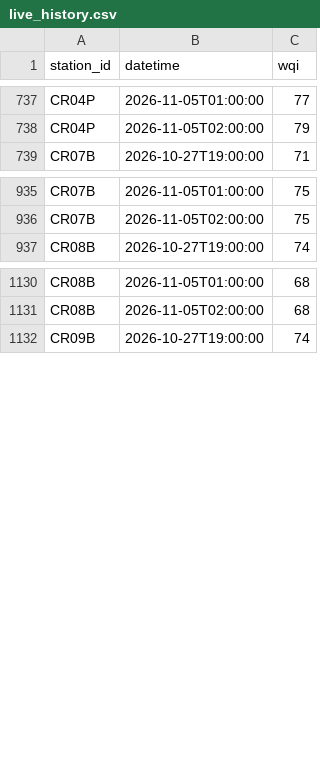
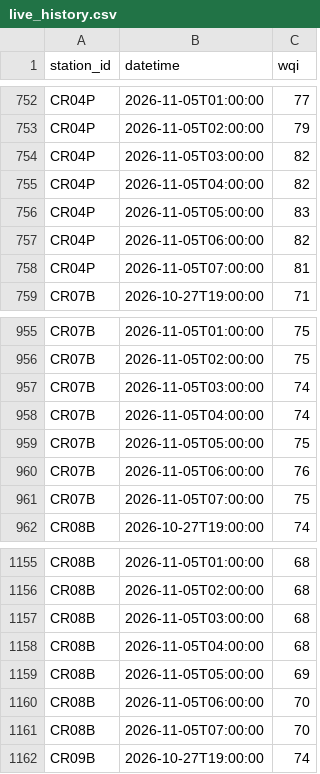
Before and after one commit to hiyyu/water, a CSV file: vercel-site/data/live_history.csv, drawn as a sheet; only a part is shown, gaps mark what is left out; the diff covers the shown part only.

```diff
--- a/vercel-site/data/live_history.csv
+++ b/vercel-site/data/live_history.csv
@@ -738,2 +753,7 @@ CR04P,2026-11-05T01:00:00,77
 CR04P,2026-11-05T02:00:00,79
+CR04P,2026-11-05T03:00:00,82
+CR04P,2026-11-05T04:00:00,82
+CR04P,2026-11-05T05:00:00,83
+CR04P,2026-11-05T06:00:00,82
+CR04P,2026-11-05T07:00:00,81
 CR07B,2026-10-27T19:00:00,71
@@ -936,2 +956,7 @@ CR07B,2026-11-05T01:00:00,75
 CR07B,2026-11-05T02:00:00,75
+CR07B,2026-11-05T03:00:00,74
+CR07B,2026-11-05T04:00:00,74
+CR07B,2026-11-05T05:00:00,75
+CR07B,2026-11-05T06:00:00,76
+CR07B,2026-11-05T07:00:00,75
 CR08B,2026-10-27T19:00:00,74
@@ -1131,2 +1156,7 @@ CR08B,2026-11-05T01:00:00,68
 CR08B,2026-11-05T02:00:00,68
+CR08B,2026-11-05T03:00:00,68
+CR08B,2026-11-05T04:00:00,68
+CR08B,2026-11-05T05:00:00,69
+CR08B,2026-11-05T06:00:00,70
+CR08B,2026-11-05T07:00:00,70
 CR09B,2026-10-27T19:00:00,74
```
Also changed, not shown: 50 added rows elsewhere in this file, vercel-site/data/live_latest.csv, 1 other file.
